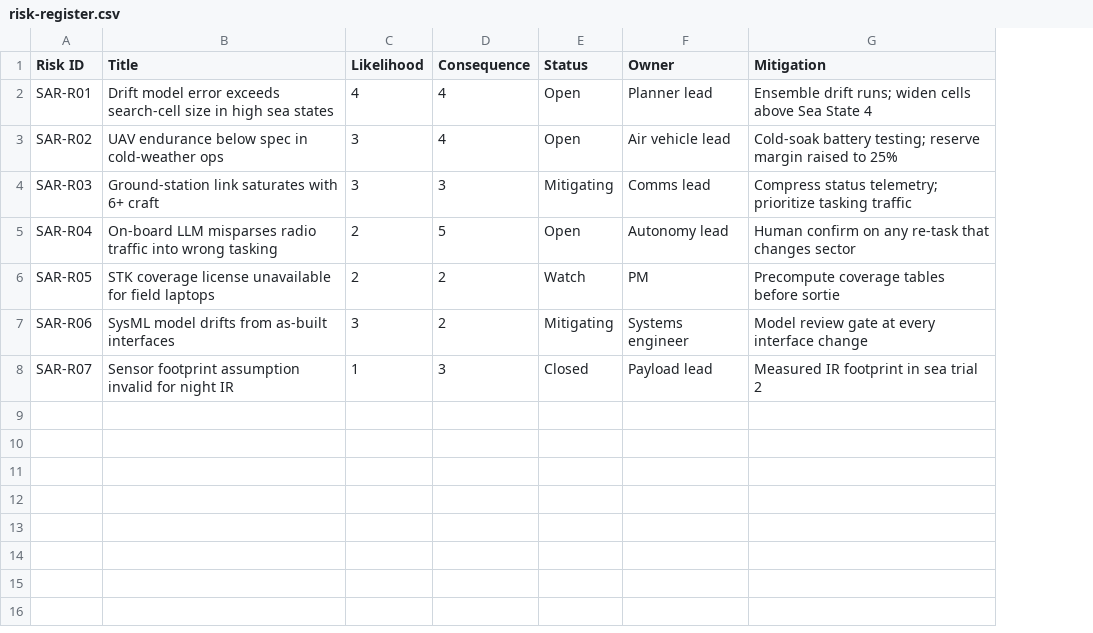
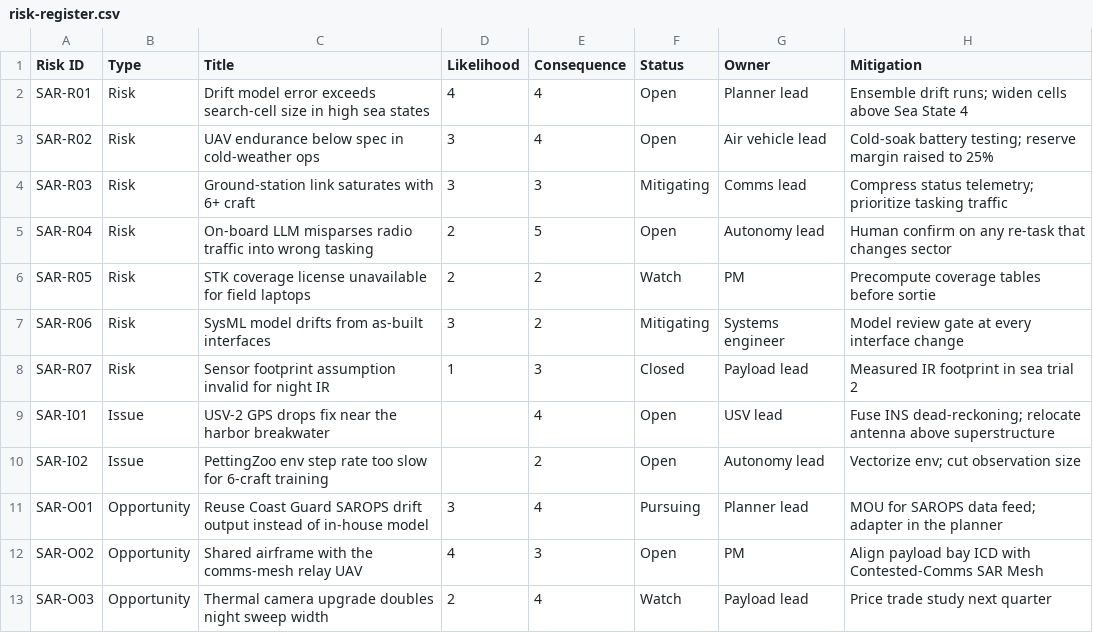
Before and after one commit to ryan-a-bell/tech-radar, a CSV file: projects/artifacts/sar-fleet-coordinator/risk-register.csv, drawn as a sheet; the diff names each change by its address in the sheet, - before the commit and + after, or states it on an @@ line.

```diff
--- a/projects/artifacts/sar-fleet-coordinator/risk-register.csv
+++ b/projects/artifacts/sar-fleet-coordinator/risk-register.csv
+column B (Type), rows 2-8: all Risk
+row 9: SAR-I01 | Issue | USV-2 GPS drops fix near the harbor breakwater |  | 4 | Open | USV lead | Fuse INS dead-reckoning; relocate antenna above superstructure
+row 10: SAR-I02 | Issue | PettingZoo env step rate too slow for 6-craft training |  | 2 | Open | Autonomy lead | Vectorize env; cut observation size
+row 11: SAR-O01 | Opportunity | Reuse Coast Guard SAROPS drift output instead of in-house model | 3 | 4 | Pursuing | Planner lead | MOU for SAROPS data feed; adapter in the planner
+row 12: SAR-O02 | Opportunity | Shared airframe with the comms-mesh relay UAV | 4 | 3 | Open | PM | Align payload bay ICD with Contested-Comms SAR Mesh
+row 13: SAR-O03 | Opportunity | Thermal camera upgrade doubles night sweep width | 2 | 4 | Watch | Payload lead | Price trade study next quarter
```
Also changed, not shown: projects/artifacts/sar-contested-comms-mesh/risk-register.csv, 4 other files.
